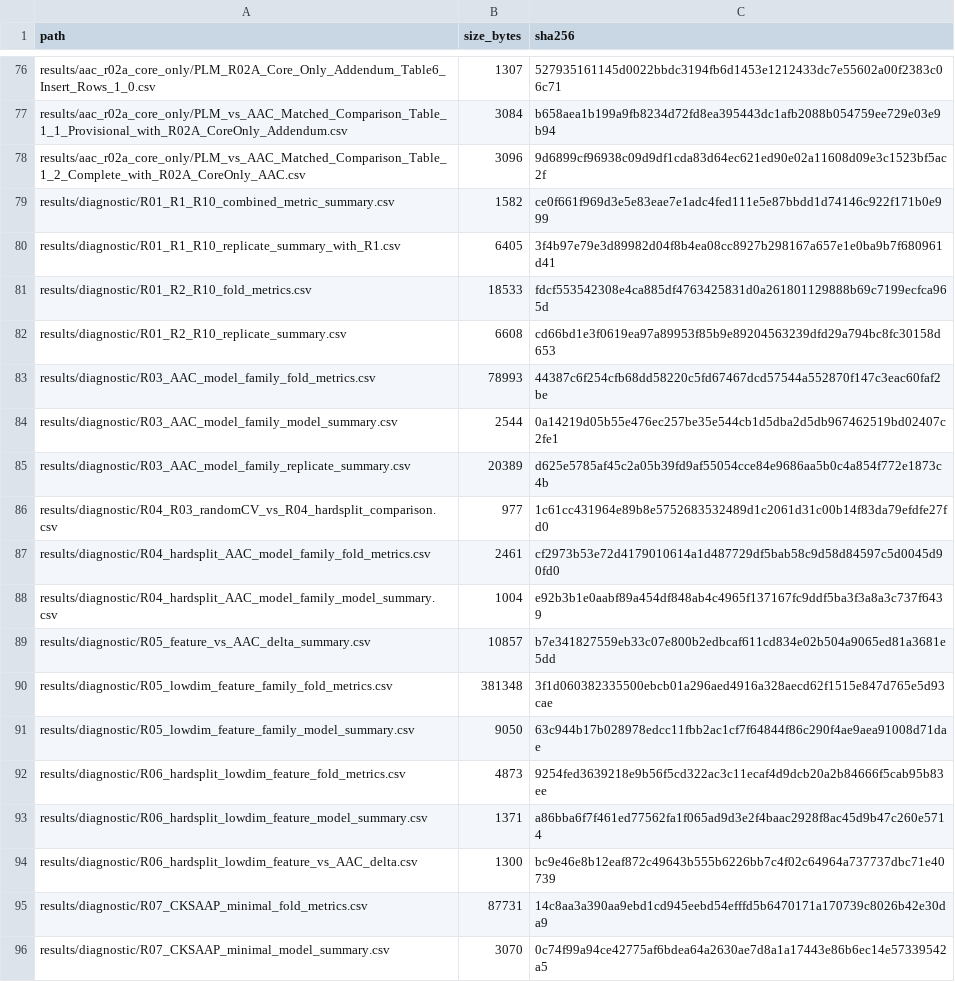
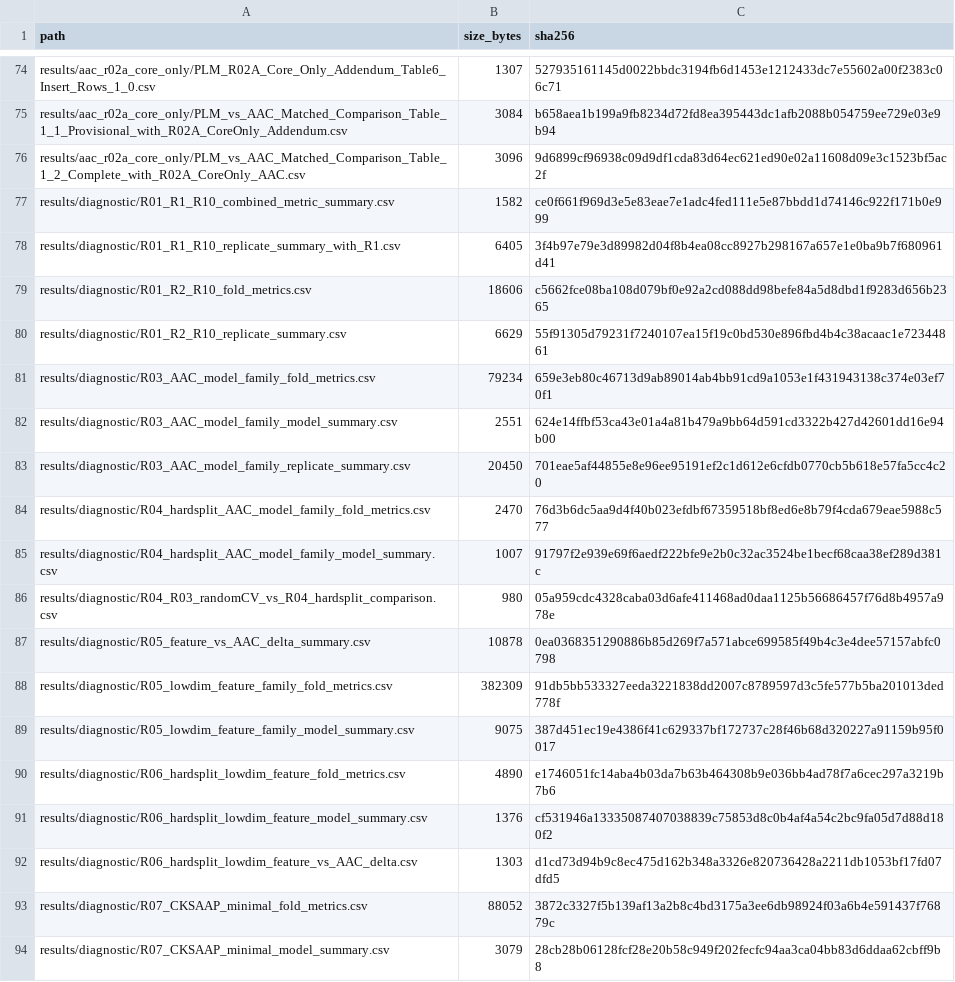
Before and after one commit to hjk-l908/idaop-benchmarking-framework, a CSV file: metadata/package_file_manifest.csv, drawn as a sheet; only a part is shown, gaps mark what is left out; the diff covers the shown part only.

```diff
--- a/metadata/package_file_manifest.csv
+++ b/metadata/package_file_manifest.csv
@@ -80,17 +78,17 @@ results/diagnostic/R01_R1_R10_combined_metric_summary.csv,1582,ce0f661f969d3e5e8
 results/diagnostic/R01_R1_R10_replicate_summary_with_R1.csv,6405,3f4b97e79e3d89982d04f8b4ea08cc8927b298167a657e1e0ba9b7f680961d41
-results/diagnostic/R01_R2_R10_fold_metrics.csv,18533,fdcf553542308e4ca885df4763425831d0a261801129888b69c7199ecfca965d
-results/diagnostic/R01_R2_R10_replicate_summary.csv,6608,cd66bd1e3f0619ea97a89953f85b9e89204563239dfd29a794bc8fc30158d653
-results/diagnostic/R03_AAC_model_family_fold_metrics.csv,78993,44387c6f254cfb68dd58220c5fd67467dcd57544a552870f147c3eac60faf2be
-results/diagnostic/R03_AAC_model_family_model_summary.csv,2544,0a14219d05b55e476ec257be35e544cb1d5dba2d5db967462519bd02407c2fe1
-results/diagnostic/R03_AAC_model_family_replicate_summary.csv,20389,d625e5785af45c2a05b39fd9af55054cce84e9686aa5b0c4a854f772e1873c4b
-results/diagnostic/R04_R03_randomCV_vs_R04_hardsplit_comparison.csv,977,1c61cc431964e89b8e5752683532489d1c2061d31c00b14f83da79efdfe27fd0
-results/diagnostic/R04_hardsplit_AAC_model_family_fold_metrics.csv,2461,cf2973b53e72d4179010614a1d487729df5bab58c9d58d84597c5d0045d90fd0
-results/diagnostic/R04_hardsplit_AAC_model_family_model_summary.csv,1004,e92b3b1e0aabf89a454df848ab4c4965f137167fc9ddf5ba3f3a8a3c737f6439
-results/diagnostic/R05_feature_vs_AAC_delta_summary.csv,10857,b7e341827559eb33c07e800b2edbcaf611cd834e02b504a9065ed81a3681e5dd
-results/diagnostic/R05_lowdim_feature_family_fold_metrics.csv,381348,3f1d060382335500ebcb01a296aed4916a328aecd62f1515e847d765e5d93cae
-results/diagnostic/R05_lowdim_feature_family_model_summary.csv,9050,63c944b17b028978edcc11fbb2ac1cf7f64844f86c290f4ae9aea91008d71dae
-results/diagnostic/R06_hardsplit_lowdim_feature_fold_metrics.csv,4873,9254fed3639218e9b56f5cd322ac3c11ecaf4d9dcb20a2b84666f5cab95b83ee
-results/diagnostic/R06_hardsplit_lowdim_feature_model_summary.csv,1371,a86bba6f7f461ed77562fa1f065ad9d3e2f4baac2928f8ac45d9b47c260e5714
-results/diagnostic/R06_hardsplit_lowdim_feature_vs_AAC_delta.csv,1300,bc9e46e8b12eaf872c49643b555b6226bb7c4f02c64964a737737dbc71e40739
-results/diagnostic/R07_CKSAAP_minimal_fold_metrics.csv,87731,14c8aa3a390aa9ebd1cd945eebd54efffd5b6470171a170739c8026b42e30da9
-results/diagnostic/R07_CKSAAP_minimal_model_summary.csv,3070,0c74f99a94ce42775af6bdea64a2630ae7d8a1a17443e86b6ec14e57339542a5
+results/diagnostic/R01_R2_R10_fold_metrics.csv,18606,c5662fce08ba108d079bf0e92a2cd088dd98befe84a5d8dbd1f9283d656b2365
+results/diagnostic/R01_R2_R10_replicate_summary.csv,6629,55f91305d79231f7240107ea15f19c0bd530e896fbd4b4c38acaac1e72344861
+results/diagnostic/R03_AAC_model_family_fold_metrics.csv,79234,659e3eb80c46713d9ab89014ab4bb91cd9a1053e1f431943138c374e03ef70f1
+results/diagnostic/R03_AAC_model_family_model_summary.csv,2551,624e14ffbf53ca43e01a4a81b479a9bb64d591cd3322b427d42601dd16e94b00
+results/diagnostic/R03_AAC_model_family_replicate_summary.csv,20450,701eae5af44855e8e96ee95191ef2c1d612e6cfdb0770cb5b618e57fa5cc4c20
+results/diagnostic/R04_hardsplit_AAC_model_family_fold_metrics.csv,2470,76d3b6dc5aa9d4f40b023efdbf67359518bf8ed6e8b79f4cda679eae5988c577
+results/diagnostic/R04_hardsplit_AAC_model_family_model_summary.csv,1007,91797f2e939e69f6aedf222bfe9e2b0c32ac3524be1becf68caa38ef289d381c
+results/diagnostic/R04_R03_randomCV_vs_R04_hardsplit_comparison.csv,980,05a959cdc4328caba03d6afe411468ad0daa1125b56686457f76d8b4957a978e
+results/diagnostic/R05_feature_vs_AAC_delta_summary.csv,10878,0ea0368351290886b85d269f7a571abce699585f49b4c3e4dee57157abfc0798
+results/diagnostic/R05_lowdim_feature_family_fold_metrics.csv,382309,91db5bb533327eeda3221838dd2007c8789597d3c5fe577b5ba201013ded778f
+results/diagnostic/R05_lowdim_feature_family_model_summary.csv,9075,387d451ec19e4386f41c629337bf172737c28f46b68d320227a91159b95f0017
+results/diagnostic/R06_hardsplit_lowdim_feature_fold_metrics.csv,4890,e1746051fc14aba4b03da7b63b464308b9e036bb4ad78f7a6cec297a3219b7b6
+results/diagnostic/R06_hardsplit_lowdim_feature_model_summary.csv,1376,cf531946a13335087407038839c75853d8c0b4af4a54c2bc9fa05d7d88d180f2
+results/diagnostic/R06_hardsplit_lowdim_feature_vs_AAC_delta.csv,1303,d1cd73d94b9c8ec475d162b348a3326e820736428a2211db1053bf17fd07dfd5
+results/diagnostic/R07_CKSAAP_minimal_fold_metrics.csv,88052,3872c3327f5b139af13a2b8c4bd3175a3ee6db98924f03a6b4e591437f76879c
+results/diagnostic/R07_CKSAAP_minimal_model_summary.csv,3079,28cb28b06128fcf28e20b58c949f202fecfc94aa3ca04bb83d6ddaa62cbff9b8
```
Also changed, not shown: 4 added rows, 4 removed rows, 11 moved rows and 13 edited cells elsewhere in this file, metadata/maintenance_release_change_manifest_v1.0.4.csv, 9 other files.
